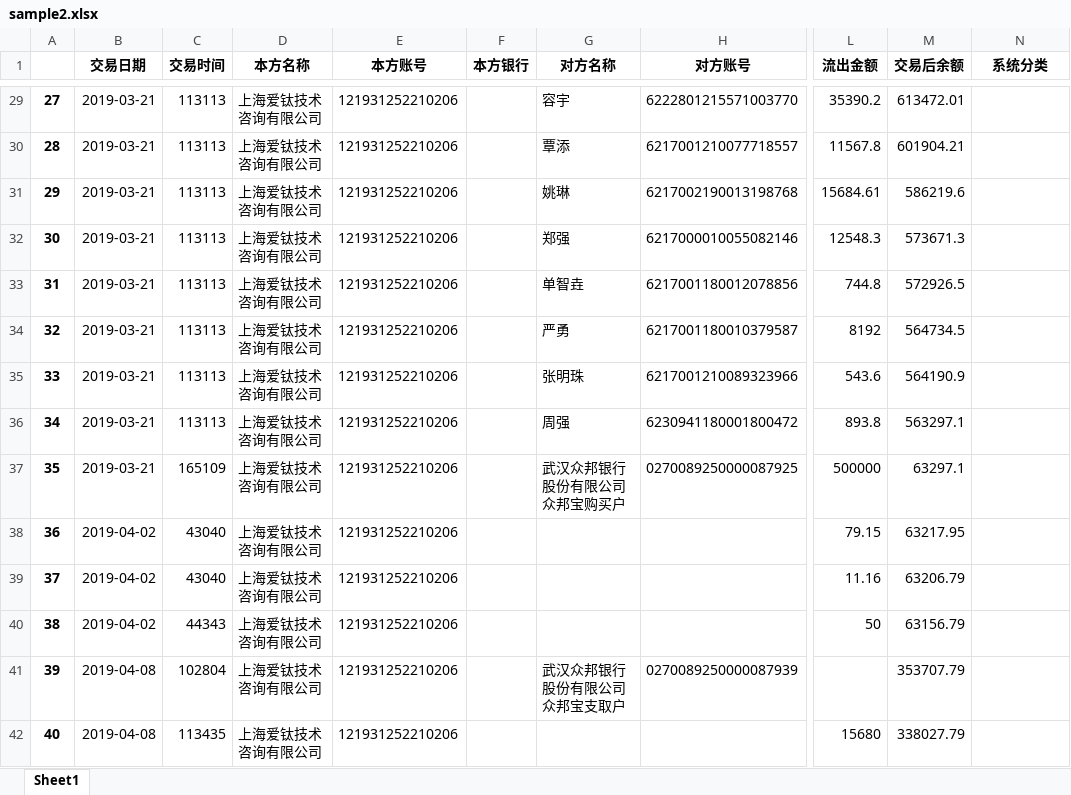
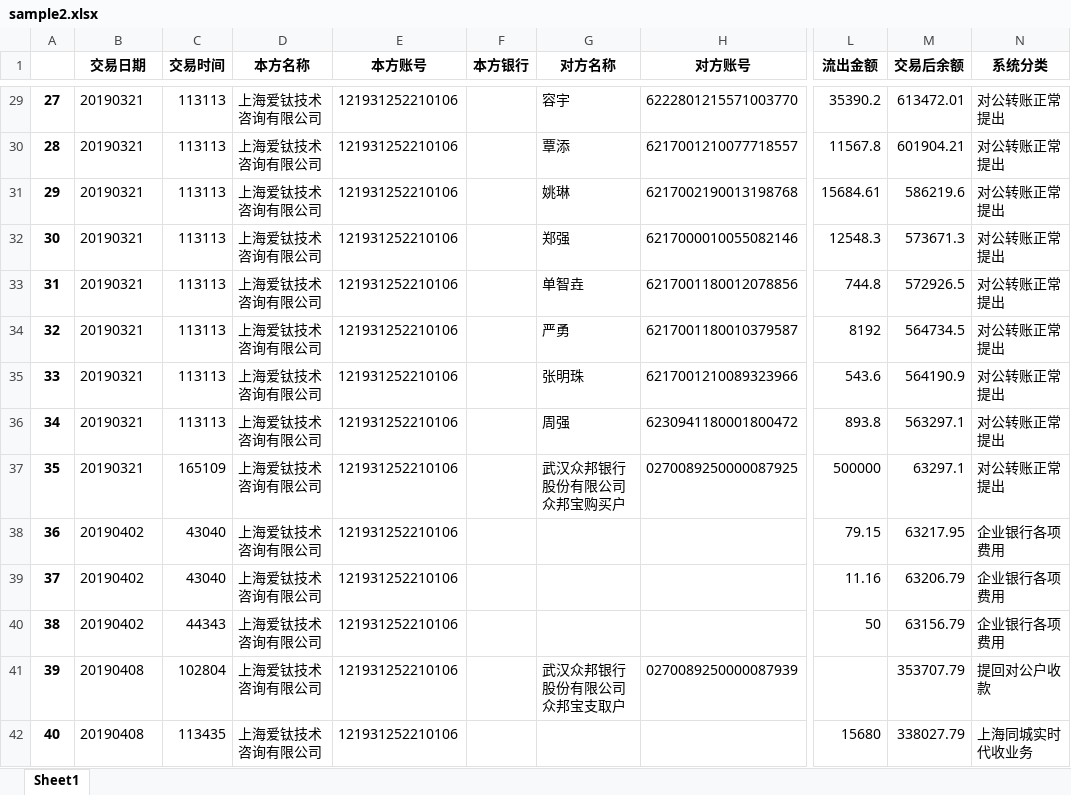
Before and after one commit to AllenLiuX/Aitai-Bill-Analysis-with-NN, an Excel workbook: Liushui/output/sample2.xlsx, sheet Sheet1, drawn as a sheet; only a part is shown, gaps mark what is left out; values as stored, in another font and other column widths than the file's, no borders; the diff covers the shown part only; the diff names each change by its address in the sheet, - before the commit and + after, or states it on an @@ line.

```diff
--- a/Liushui/output/sample2.xlsx (sheet Sheet1)
+++ b/Liushui/output/sample2.xlsx (sheet Sheet1)
-B29:B37 (交易日期): 2019-03-21
+B29:B37 (交易日期): 20190321
-E29:E42 (本方账号): 121931252210206
+E29:E42 (本方账号): 121931252210106
-N29:N37 (系统分类): (empty)
+N29:N37 (系统分类): 对公转账正常提出
-B38:B40 (交易日期): 2019-04-02
+B38:B40 (交易日期): 20190402
-N38:N40 (系统分类): (empty)
+N38:N40 (系统分类): 企业银行各项费用
-B41:B42 (交易日期): 2019-04-08
+B41:B42 (交易日期): 20190408
-N41 (系统分类): (empty)
+N41 (系统分类): 提回对公户收款
-N42 (系统分类): (empty)
+N42 (系统分类): 上海同城实时代收业务
```
Also changed, not shown: 878 edited cells elsewhere in this sheet, Liushui/output/sample1.xlsx, Liushui/output/sample3.xlsx, 5 other files.
